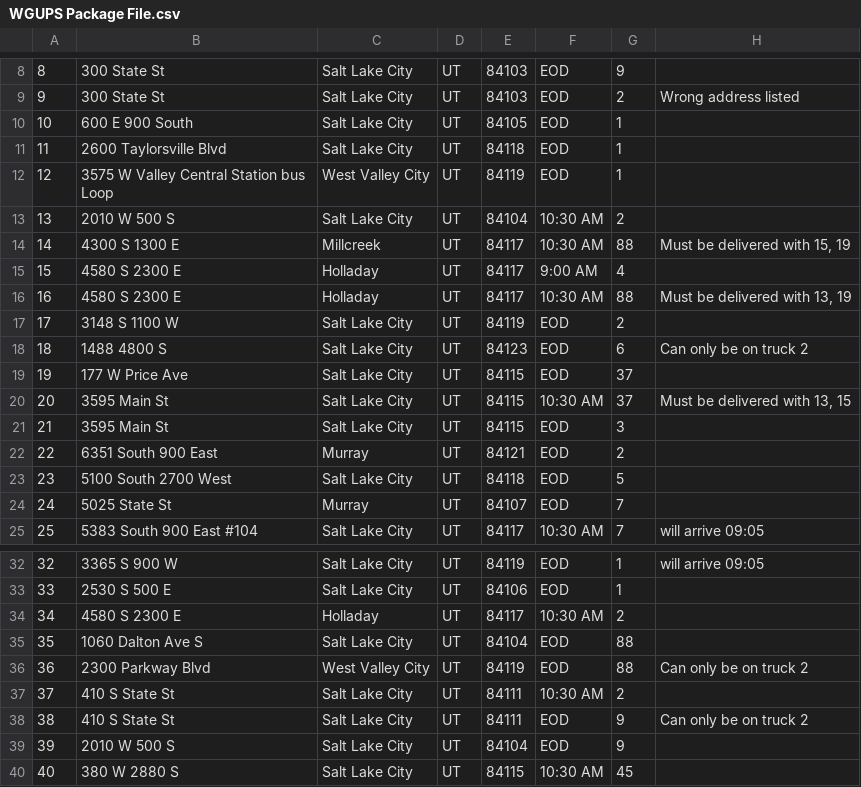
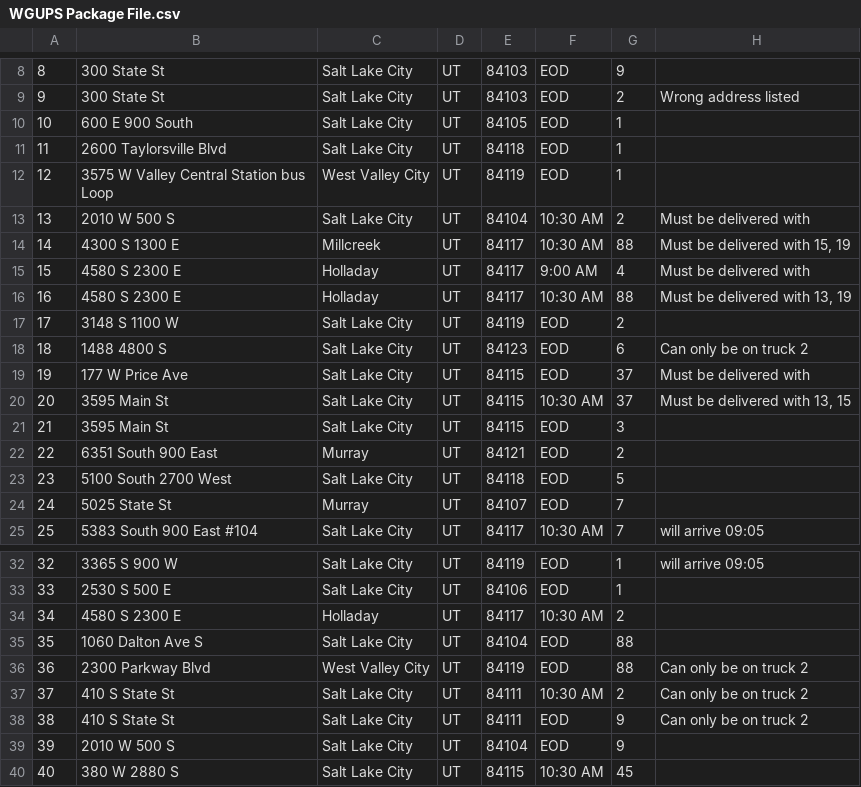
Before and after one commit to TFlan90/delivery_routing, a CSV file: data/WGUPS Package File.csv, drawn as a sheet; only a part is shown, gaps mark what is left out.

Commit message:
reformat dataset

```diff
--- a/data/WGUPS Package File.csv
+++ b/data/WGUPS Package File.csv
@@ -12,5 +12,5 @@
 12,3575 W Valley Central Station bus Loop,West Valley City,UT,84119,EOD,1,
-13,2010 W 500 S,Salt Lake City,UT,84104,10:30 AM,2,
+13,2010 W 500 S,Salt Lake City,UT,84104,10:30 AM,2,Must be delivered with
 14,4300 S 1300 E,Millcreek,UT,84117,10:30 AM,88,"Must be delivered with 15, 19"
-15,4580 S 2300 E,Holladay,UT,84117,9:00 AM,4,
+15,4580 S 2300 E,Holladay,UT,84117,9:00 AM,4,Must be delivered with
 16,4580 S 2300 E,Holladay,UT,84117,10:30 AM,88,"Must be delivered with 13, 19"
@@ -18,3 +18,3 @@
 18,1488 4800 S,Salt Lake City,UT,84123,EOD,6,Can only be on truck 2
-19,177 W Price Ave,Salt Lake City,UT,84115,EOD,37,
+19,177 W Price Ave,Salt Lake City,UT,84115,EOD,37,Must be delivered with
 20,3595 Main St,Salt Lake City,UT,84115,10:30 AM,37,"Must be delivered with 13, 15"
@@ -36,3 +36,3 @@
 36,2300 Parkway Blvd,West Valley City,UT,84119,EOD,88,Can only be on truck 2
-37,410 S State St,Salt Lake City,UT,84111,10:30 AM,2,
+37,410 S State St,Salt Lake City,UT,84111,10:30 AM,2,Can only be on truck 2
 38,410 S State St,Salt Lake City,UT,84111,EOD,9,Can only be on truck 2
```
